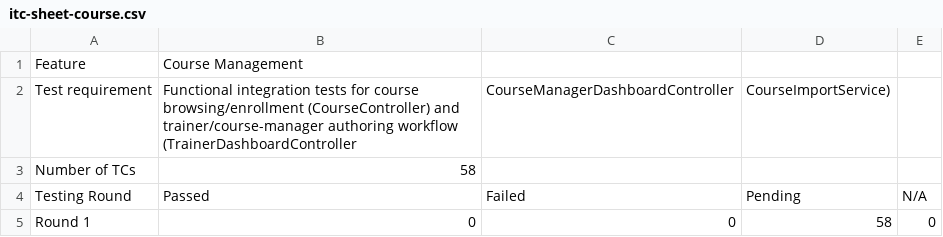
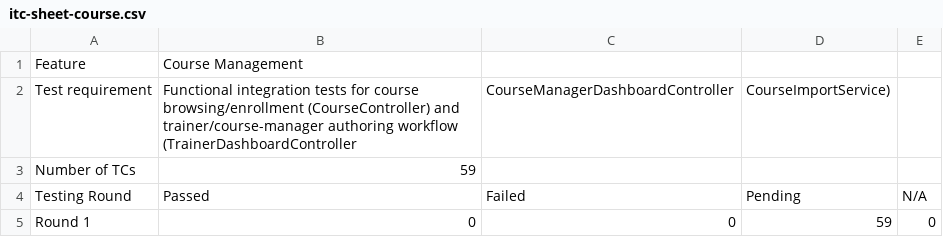
Before and after one commit to thanhthaoqn/HanGo, a CSV file: doc/test_doc/itc-sheet-course.csv, drawn as a sheet; only a part is shown; the diff covers the shown part only.

```diff
--- a/doc/test_doc/itc-sheet-course.csv
+++ b/doc/test_doc/itc-sheet-course.csv
@@ -2,4 +2,4 @@ Feature,Course Management
 Test requirement,Functional integration tests for course browsing/enrollment (CourseController) and trainer/course-manager authoring workflow (TrainerDashboardController, CourseManagerDashboardController, CourseImportService)
-Number of TCs,58
+Number of TCs,59
 Testing Round,Passed,Failed,Pending,N/A
-Round 1,0,0,58,0
+Round 1,0,0,59,0
```
Also changed, not shown: 2 added rows and 35 edited cells elsewhere in this file, doc/test_doc/itc-sheet-course-content.csv, doc/test_doc/itc-sheet-question-bank.csv, 2 other files.
